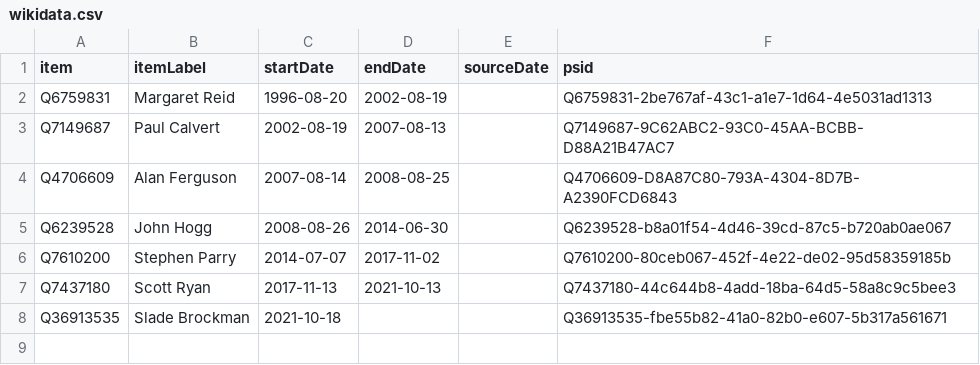
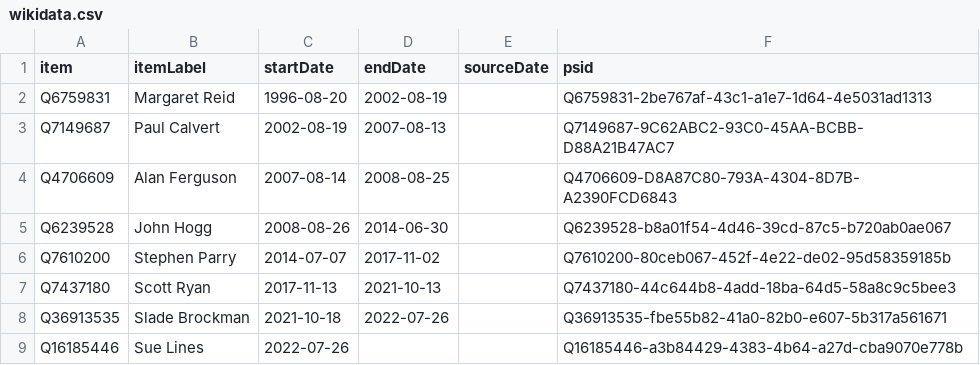
Before and after one commit to every-politician-scrapers/australia-cabinet, a CSV file: sources/wpoffice/senate-president/wikidata.csv, drawn as a sheet.

Commit message:
Compare external sources to Wikidata

```diff
--- a/sources/wpoffice/senate-president/wikidata.csv
+++ b/sources/wpoffice/senate-president/wikidata.csv
@@ -7,2 +7,3 @@ Q7610200,Stephen Parry,2014-07-07,2017-11-02,,Q7610200-80ceb067-452f-4e22-de02-9
 Q7437180,Scott Ryan,2017-11-13,2021-10-13,,Q7437180-44c644b8-4add-18ba-64d5-58a8c9c5bee3
-Q36913535,Slade Brockman,2021-10-18,,,Q36913535-fbe55b82-41a0-82b0-e607-5b317a561671
+Q36913535,Slade Brockman,2021-10-18,2022-07-26,,Q36913535-fbe55b82-41a0-82b0-e607-5b317a561671
+Q16185446,Sue Lines,2022-07-26,,,Q16185446-a3b84429-4383-4b64-a27d-cba9070e778b
```
Also changed, not shown: 1 other file.
